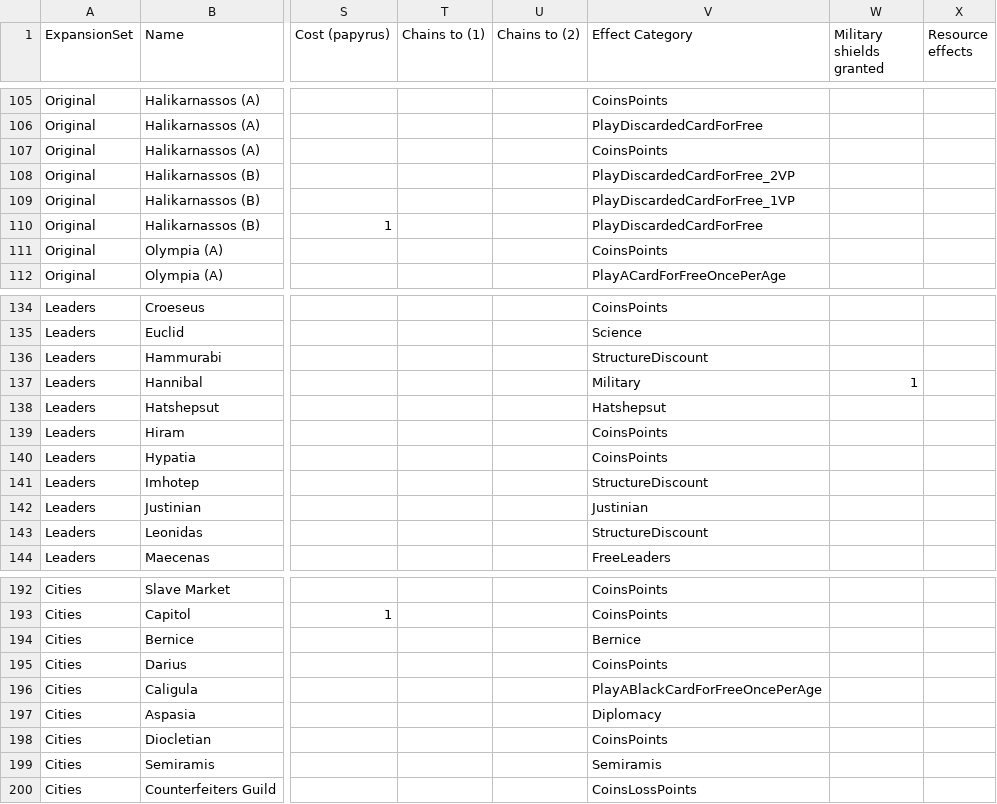
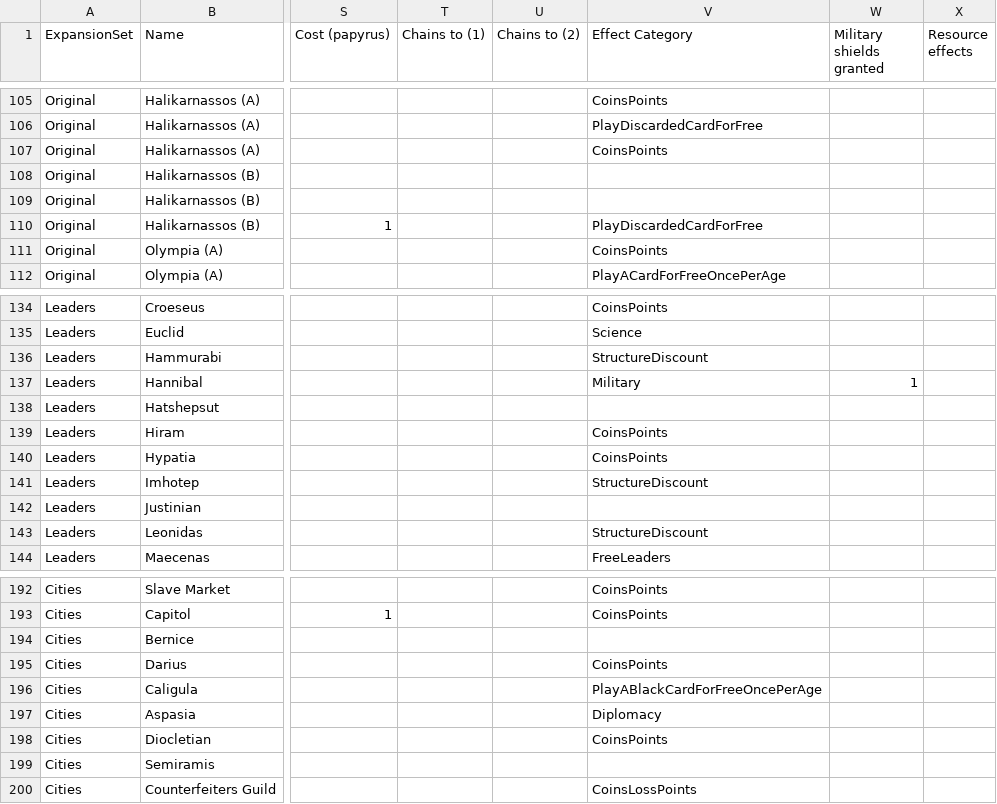
Before and after one commit to yuantliu/7-Wonders-Leaders, a CSV file: 7WServer/GameManager/7 Wonders Card list.csv, drawn as a sheet; only a part is shown, gaps mark what is left out; the diff covers the shown part only; the diff names each change by its address in the sheet, - before the commit and + after, or states it on an @@ line.

Commit message:
All unique effects have been removed.

```diff
--- a/7WServer/GameManager/7 Wonders Card list.csv
+++ b/7WServer/GameManager/7 Wonders Card list.csv
-V108 (Effect Category): PlayDiscardedCardForFree_2VP
+V108 (Effect Category): (empty)
-V109 (Effect Category): PlayDiscardedCardForFree_1VP
+V109 (Effect Category): (empty)
-V138 (Effect Category): Hatshepsut
+V138 (Effect Category): (empty)
-V142 (Effect Category): Justinian
+V142 (Effect Category): (empty)
-V194 (Effect Category): Bernice
+V194 (Effect Category): (empty)
-V199 (Effect Category): Semiramis
+V199 (Effect Category): (empty)
```
Also changed, not shown: 23 edited cells elsewhere in this file, 8 other files.
